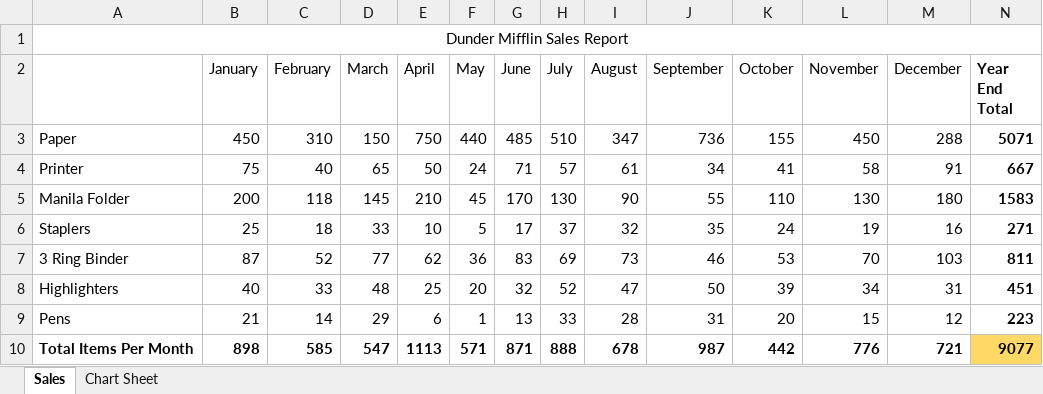
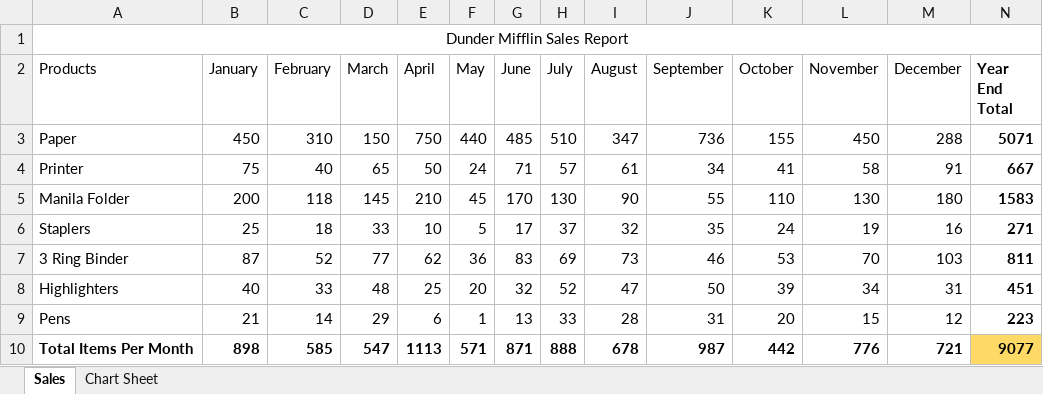
Before and after one commit to MutheuJ/portfolioproject, an Excel workbook: Excel visualization.xlsx, sheet Sales, drawn as a sheet; values as stored, in another font and other column widths than the file's, no borders; the diff names each change by its address in the sheet, - before the commit and + after, or states it on an @@ line.

Commit message:
Add files via upload

```diff
--- a/Excel visualization.xlsx (sheet Sales)
+++ b/Excel visualization.xlsx (sheet Sales)
-A2: (empty)
+A2: Products
```
Also changed, not shown: charts or pictures.
